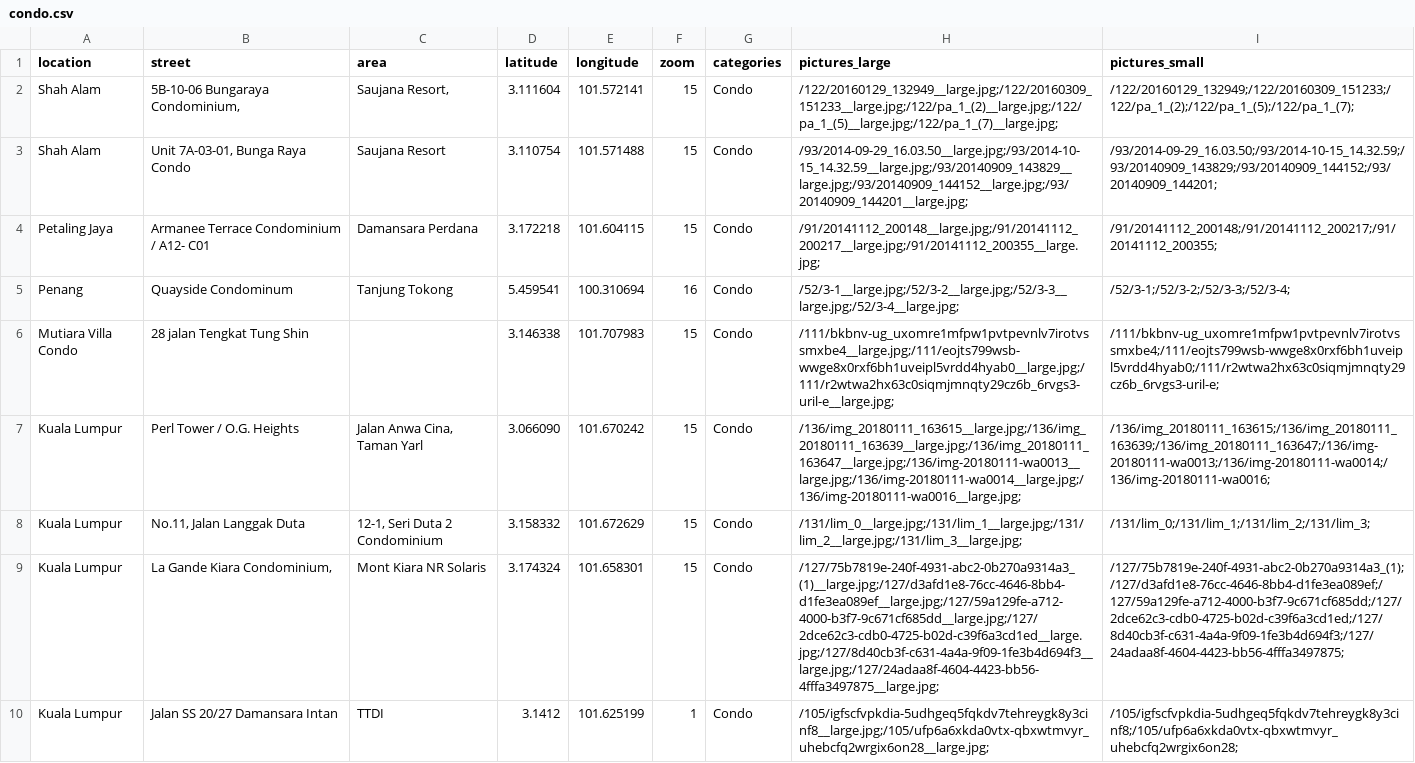
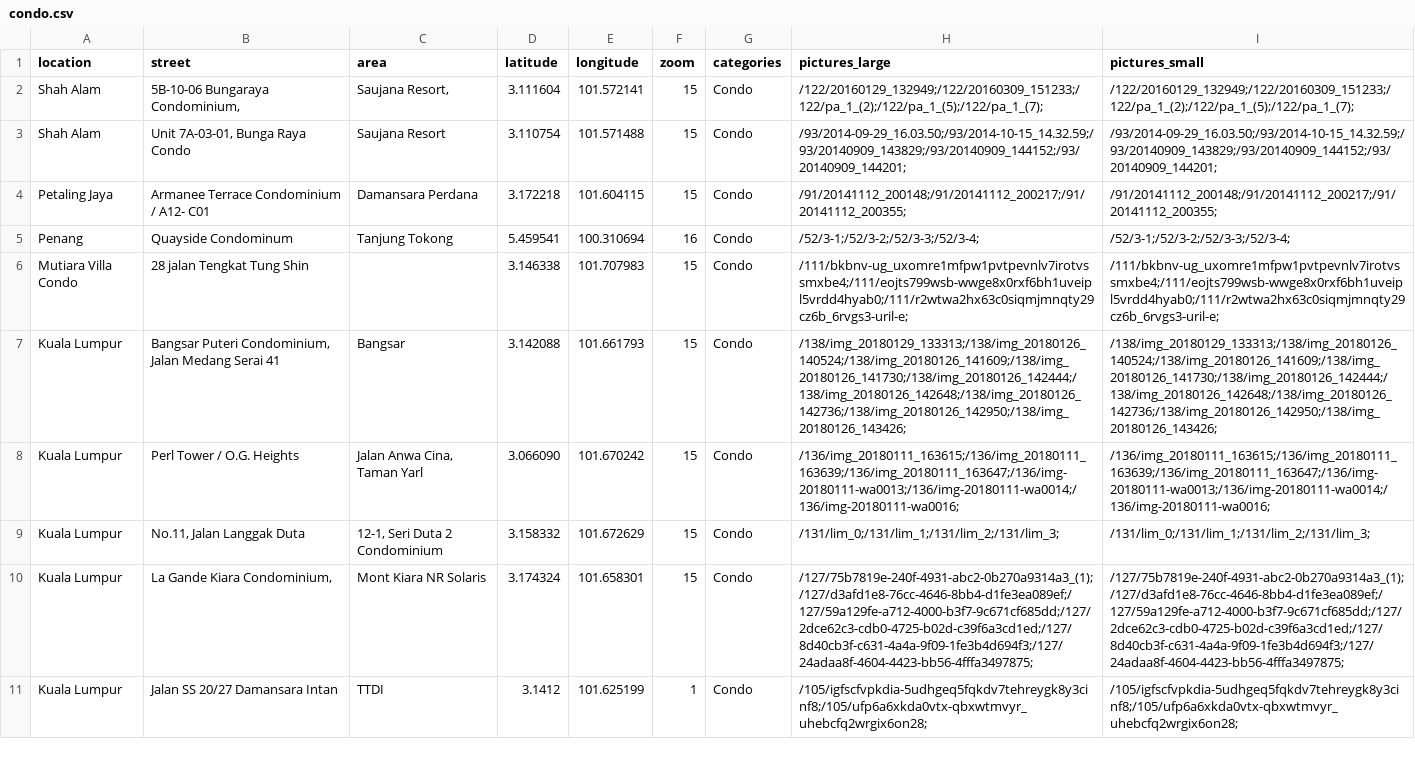
Before and after one commit to franzos/germanwindows.com.my, a CSV file: _data/condo.csv, drawn as a sheet; only a part is shown; addresses are those after the commit; the diff covers the shown part only; the diff names each change by its address in the sheet, - before the commit and + after, or states it on an @@ line.

```diff
--- a/_data/condo.csv
+++ b/_data/condo.csv
-H2 (pictures_large): /122/20160129_132949__large.jpg;/122/20160309_151233__large.jpg;/122/pa_1_(2)__large.jpg;/122/pa_1_(5)__large.jpg;/122/pa_1_(7)__large.jpg;
+H2 (pictures_large): /122/20160129_132949;/122/20160309_151233;/122/pa_1_(2);/122/pa_1_(5);/122/pa_1_(7);
-H3 (pictures_large): /93/2014-09-29_16.03.50__large.jpg;/93/2014-10-15_14.32.59__large.jpg;/93/20140909_143829__large.jpg;/93/20140909_144152__large.jpg;/93/20140909_144201__large.jpg;
+H3 (pictures_large): /93/2014-09-29_16.03.50;/93/2014-10-15_14.32.59;/93/20140909_143829;/93/20140909_144152;/93/20140909_144201;
-H4 (pictures_large): /91/20141112_200148__large.jpg;/91/20141112_200217__large.jpg;/91/20141112_200355__large.jpg;
+H4 (pictures_large): /91/20141112_200148;/91/20141112_200217;/91/20141112_200355;
-H5 (pictures_large): /52/3-1__large.jpg;/52/3-2__large.jpg;/52/3-3__large.jpg;/52/3-4__large.jpg;
+H5 (pictures_large): /52/3-1;/52/3-2;/52/3-3;/52/3-4;
-H6 (pictures_large): /111/bkbnv-ug_uxomre1mfpw1pvtpevnlv7irotvssmxbe4__large.jpg;/111/eojts799wsb-wwge8x0rxf6bh1uveipl5vrdd4hyab0__large.jpg;/111/r2wtwa2hx63c0siqmjmnqty29cz6b_6rvgs3-uril-e__large.jpg;
+H6 (pictures_large): /111/bkbnv-ug_uxomre1mfpw1pvtpevnlv7irotvssmxbe4;/111/eojts799wsb-wwge8x0rxf6bh1uveipl5vrdd4hyab0;/111/r2wtwa2hx63c0siqmjmnqty29cz6b_6rvgs3-uril-e;
+row 7: Kuala Lumpur | Bangsar Puteri Condominium, Jalan Medang Serai 41 | Bangsar | 3.142088 | 101.661793 | 15 | Condo | /138/img_20180129_133313;/138/img_20180126_140524;/138/img_20180126_141609;/138/img_20180126_141730;/138/img_20180126_142444;/138/img_20180126_142648;/138/img_20180126_142736;/138/img_20180126_142950;/138/img_20180126_143426; | /138/img_20180129_133313;/138/img_20180126_140524;/138/img_20180126_141609;/138/img_20180126_141730;/138/img_20180126_142444;/138/img_20180126_142648;/138/img_20180126_142736;/138/img_20180126_142950;/138/img_20180126_143426;
-H8 (pictures_large): /136/img_20180111_163615__large.jpg;/136/img_20180111_163639__large.jpg;/136/img_20180111_163647__large.jpg;/136/img-20180111-wa0013__large.jpg;/136/img-20180111-wa0014__large.jpg;/136/img-20180111-wa0016__large.jpg;
+H8 (pictures_large): /136/img_20180111_163615;/136/img_20180111_163639;/136/img_20180111_163647;/136/img-20180111-wa0013;/136/img-20180111-wa0014;/136/img-20180111-wa0016;
-H9 (pictures_large): /131/lim_0__large.jpg;/131/lim_1__large.jpg;/131/lim_2__large.jpg;/131/lim_3__large.jpg;
+H9 (pictures_large): /131/lim_0;/131/lim_1;/131/lim_2;/131/lim_3;
-H10 (pictures_large): /127/75b7819e-240f-4931-abc2-0b270a9314a3_(1)__large.jpg;/127/d3afd1e8-76cc-4646-8bb4-d1fe3ea089ef__large.jpg;/127/59a129fe-a712-4000-b3f7-9c671cf685dd__large.jpg;/127/2dce62c3-cdb0-4725-b02d-c39f6a3cd1ed__large.jpg;/127/8d40cb3f-c631-4a4a-9f09-1fe3b4d694f3__large.jpg;/127/24adaa8f-4604-4423-bb56-4fffa3497875__large.jpg;
+H10 (pictures_large): /127/75b7819e-240f-4931-abc2-0b270a9314a3_(1);/127/d3afd1e8-76cc-4646-8bb4-d1fe3ea089ef;/127/59a129fe-a712-4000-b3f7-9c671cf685dd;/127/2dce62c3-cdb0-4725-b02d-c39f6a3cd1ed;/127/8d40cb3f-c631-4a4a-9f09-1fe3b4d694f3;/127/24adaa8f-4604-4423-bb56-4fffa3497875;
-H11 (pictures_large): /105/igfscfvpkdia-5udhgeq5fqkdv7tehreygk8y3cinf8__large.jpg;/105/ufp6a6xkda0vtx-qbxwtmvyr_uhebcfq2wrgix6on28__large.jpg;
+H11 (pictures_large): /105/igfscfvpkdia-5udhgeq5fqkdv7tehreygk8y3cinf8;/105/ufp6a6xkda0vtx-qbxwtmvyr_uhebcfq2wrgix6on28;
```
Also changed, not shown: 9 edited cells elsewhere in this file, _data/commercial.csv, _data/landed.csv, 1 other file.
